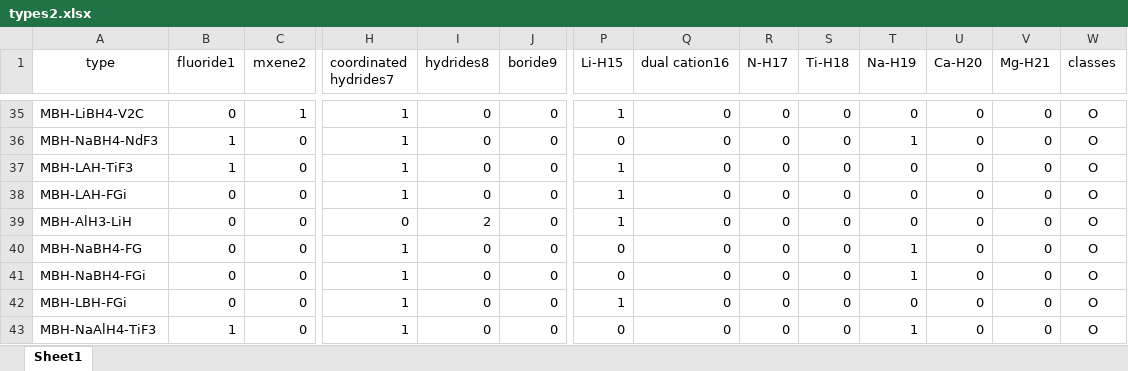
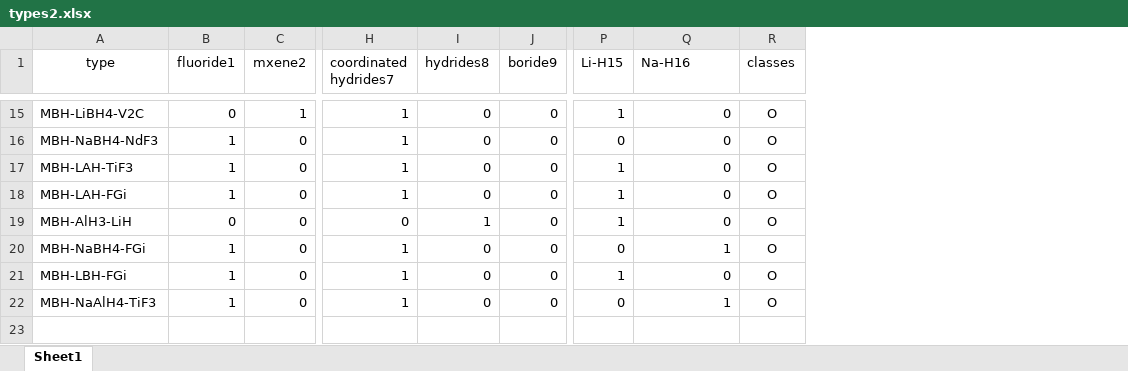
Before and after one commit to HuiFang-hub/MAR, an Excel workbook: data/types2.xlsx, sheet Sheet1, drawn as a sheet; only a part is shown, gaps mark what is left out; values as stored, in another font and other column widths than the file's, no borders; removed rows and columns are numbered as before the commit, all else as after; rows hold the shown columns only; the diff covers the shown part only; the diff names each change by its address in the sheet, - before the commit and + after, or states it on an @@ line.

```diff
--- a/data/types2.xlsx (sheet Sheet1)
+++ b/data/types2.xlsx (sheet Sheet1)
-column R (N-H17), rows 35-39: all 0; rows 41-43: all 0
-column S (Ti-H18), rows 35-39: all 0; rows 41-43: all 0
-column T (Na-H19), rows 35-39: 0 | 1 | 0 | 0 | 0; rows 41-43: 1 | 0 | 1
-column U (Ca-H20), rows 35-39: all 0; rows 41-43: all 0
-column V (Mg-H21), rows 35-39: all 0; rows 41-43: all 0
-Q1: dual cation16
+Q1: Na-H16
-B18 (fluoride1): 0
+B18 (fluoride1): 1
-I19 (hydrides8): 2
+I19 (hydrides8): 1
-row 40: MBH-NaBH4-FG | 0 | 0 | 1 | 0 | 0 | 0 | 0 | 0 | 0 | 1 | 0 | 0 | O
-B20:B21 (fluoride1): 0
+B20:B21 (fluoride1): 1
-Q20 (Na-H16): 0
+Q20 (Na-H16): 1
-Q22 (Na-H16): 0
+Q22 (Na-H16): 1
```
Also changed, not shown: 1 added row, 21 removed rows and 2 edited cells elsewhere in this sheet.
